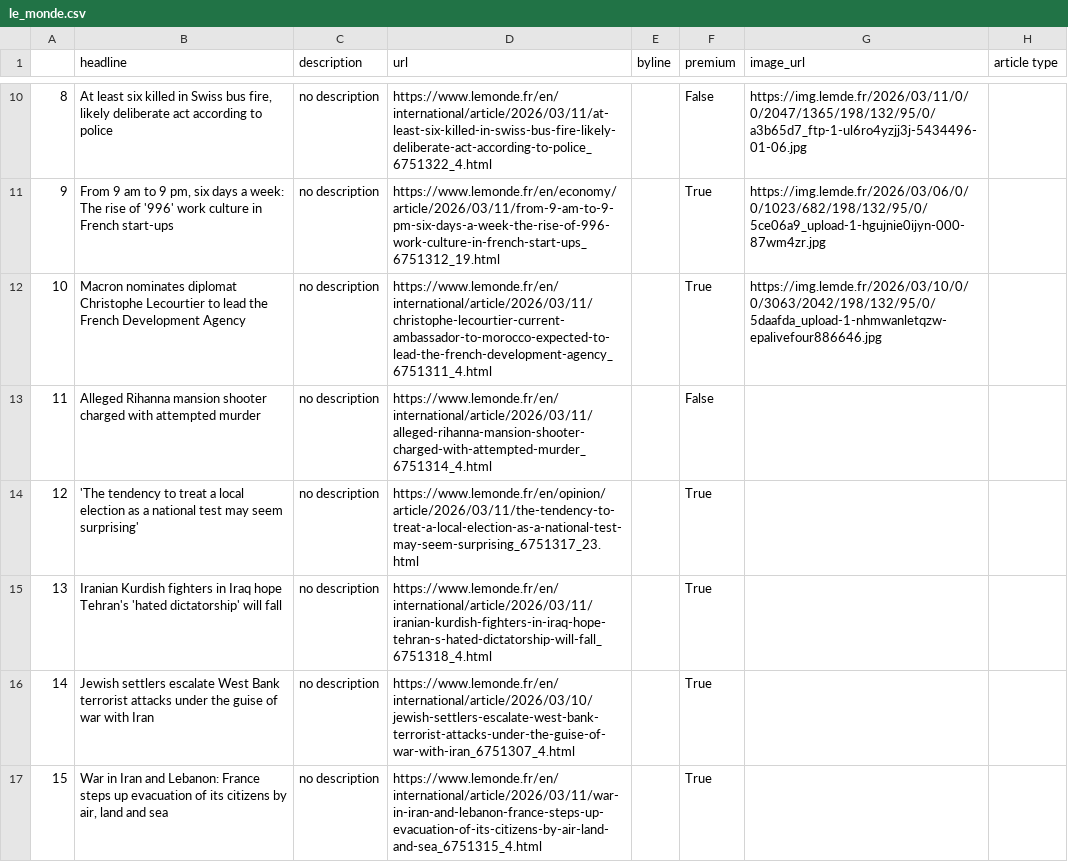
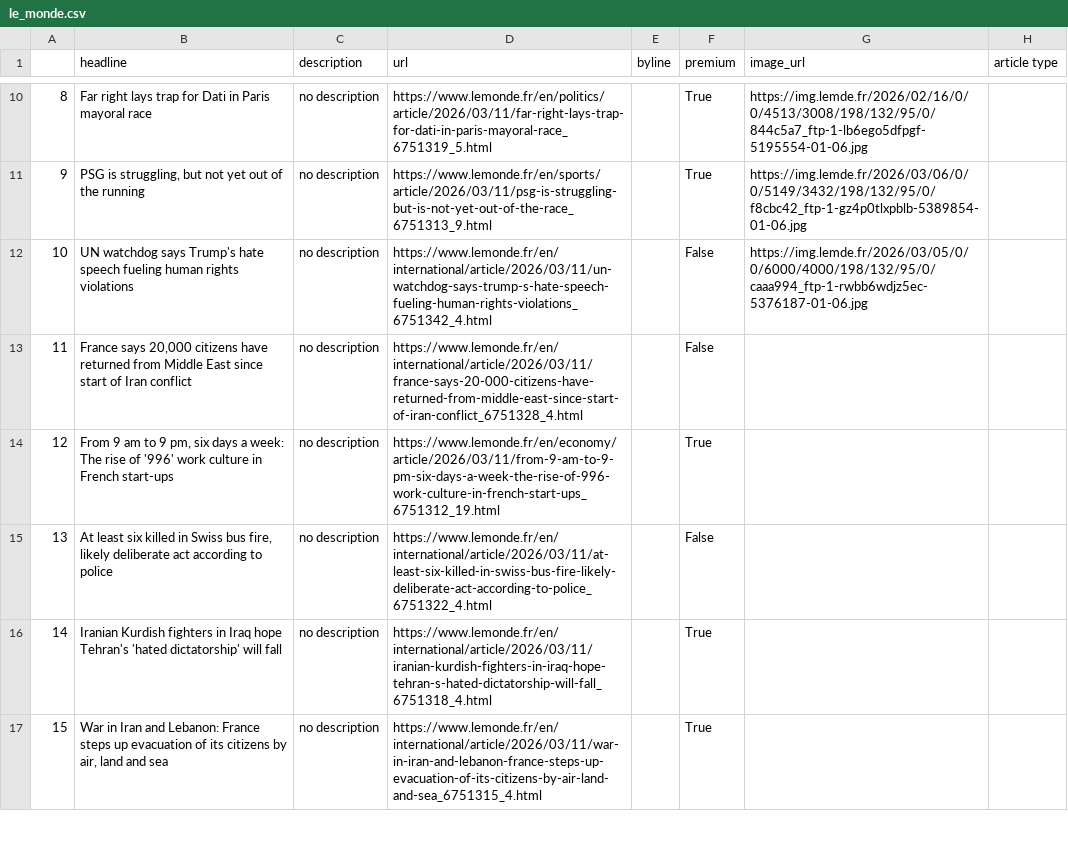
Before and after one commit to helenawittlich/scraping, a CSV file: le_monde.csv, drawn as a sheet; only a part is shown, gaps mark what is left out; the diff covers the shown part only.

```diff
--- a/le_monde.csv
+++ b/le_monde.csv
@@ -10,8 +10,8 @@
-8,"At least six killed in Swiss bus fire, likely deliberate act according to police",no description,https://www.lemonde.fr/en/international/article/2026/03/11/at-least-six-killed-in-swiss-bus-fire-likely-deliberate-act-according-to-police_6751322_4.html,,False,https://img.lemde.fr/2026/03/11/0/0/2047/1365/198/132/95/0/a3b65d7_ftp-1-ul6ro4yzjj3j-5434496-01-06.jpg,
-9,"From 9 am to 9 pm, six days a week: The rise of '996' work culture in French start-ups",no description,https://www.lemonde.fr/en/economy/article/2026/03/11/from-9-am-to-9-pm-six-days-a-week-the-rise-of-996-work-culture-in-french-start-ups_6751312_19.html,,True,https://img.lemde.fr/2026/03/06/0/0/1023/682/198/132/95/0/5ce06a9_upload-1-hgujnie0ijyn-000-87wm4zr.jpg,
-10,Macron nominates diplomat Christophe Lecourtier to lead the French Development Agency,no description,https://www.lemonde.fr/en/international/article/2026/03/11/christophe-lecourtier-current-ambassador-to-morocco-expected-to-lead-the-french-development-agency_6751311_4.html,,True,https://img.lemde.fr/2026/03/10/0/0/3063/2042/198/132/95/0/5daafda_upload-1-nhmwanletqzw-epalivefour886646.jpg,
-11,Alleged Rihanna mansion shooter charged with attempted murder,no description,https://www.lemonde.fr/en/international/article/2026/03/11/alleged-rihanna-mansion-shooter-charged-with-attempted-murder_6751314_4.html,,False,,
-12,'The tendency to treat a local election as a national test may seem surprising',no description,https://www.lemonde.fr/en/opinion/article/2026/03/11/the-tendency-to-treat-a-local-election-as-a-national-test-may-seem-surprising_6751317_23.html,,True,,
-13,Iranian Kurdish fighters in Iraq hope Tehran's 'hated dictatorship' will fall,no description,https://www.lemonde.fr/en/international/article/2026/03/11/iranian-kurdish-fighters-in-iraq-hope-tehran-s-hated-dictatorship-will-fall_6751318_4.html,,True,,
-14,Jewish settlers escalate West Bank terrorist attacks under the guise of war with Iran,no description,https://www.lemonde.fr/en/international/article/2026/03/10/jewish-settlers-escalate-west-bank-terrorist-attacks-under-the-guise-of-war-with-iran_6751307_4.html,,True,,
+8,Far right lays trap for Dati in Paris mayoral race,no description,https://www.lemonde.fr/en/politics/article/2026/03/11/far-right-lays-trap-for-dati-in-paris-mayoral-race_6751319_5.html,,True,https://img.lemde.fr/2026/02/16/0/0/4513/3008/198/132/95/0/844c5a7_ftp-1-lb6ego5dfpgf-5195554-01-06.jpg,
+9,"PSG is struggling, but not yet out of the running",no description,https://www.lemonde.fr/en/sports/article/2026/03/11/psg-is-struggling-but-is-not-yet-out-of-the-race_6751313_9.html,,True,https://img.lemde.fr/2026/03/06/0/0/5149/3432/198/132/95/0/f8cbc42_ftp-1-gz4p0tlxpblb-5389854-01-06.jpg,
+10,UN watchdog says Trump's hate speech fueling human rights violations,no description,https://www.lemonde.fr/en/international/article/2026/03/11/un-watchdog-says-trump-s-hate-speech-fueling-human-rights-violations_6751342_4.html,,False,https://img.lemde.fr/2026/03/05/0/0/6000/4000/198/132/95/0/caaa994_ftp-1-rwbb6wdjz5ec-5376187-01-06.jpg,
+11,"France says 20,000 citizens have returned from Middle East since start of Iran conflict",no description,https://www.lemonde.fr/en/international/article/2026/03/11/france-says-20-000-citizens-have-returned-from-middle-east-since-start-of-iran-conflict_6751328_4.html,,False,,
+12,"From 9 am to 9 pm, six days a week: The rise of '996' work culture in French start-ups",no description,https://www.lemonde.fr/en/economy/article/2026/03/11/from-9-am-to-9-pm-six-days-a-week-the-rise-of-996-work-culture-in-french-start-ups_6751312_19.html,,True,,
+13,"At least six killed in Swiss bus fire, likely deliberate act according to police",no description,https://www.lemonde.fr/en/international/article/2026/03/11/at-least-six-killed-in-swiss-bus-fire-likely-deliberate-act-according-to-police_6751322_4.html,,False,,
+14,Iranian Kurdish fighters in Iraq hope Tehran's 'hated dictatorship' will fall,no description,https://www.lemonde.fr/en/international/article/2026/03/11/iranian-kurdish-fighters-in-iraq-hope-tehran-s-hated-dictatorship-will-fall_6751318_4.html,,True,,
 15,"War in Iran and Lebanon: France steps up evacuation of its citizens by air, land and sea",no description,https://www.lemonde.fr/en/international/article/2026/03/11/war-in-iran-and-lebanon-france-steps-up-evacuation-of-its-citizens-by-air-land-and-sea_6751315_4.html,,True,,
```
Also changed, not shown: 49 edited cells elsewhere in this file.
